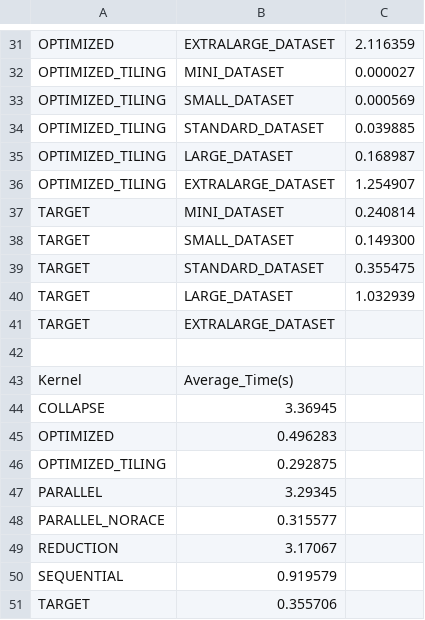
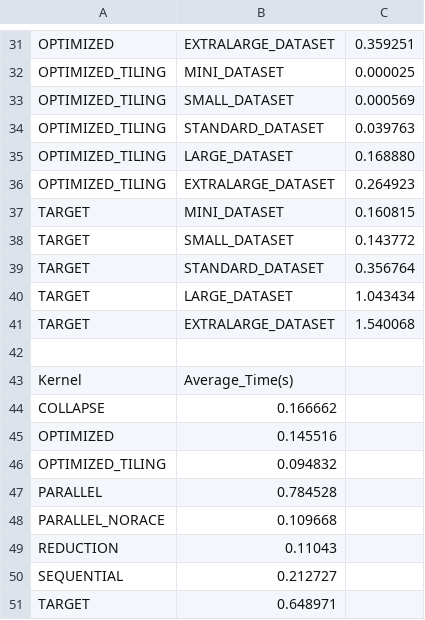
Before and after one commit to AlsChiarabini/Ass1_HPC, a CSV file: atax_timings_clang.csv, drawn as a sheet; only a part is shown, gaps mark what is left out; the diff covers the shown part only; the diff names each change by its address in the sheet, - before the commit and + after, or states it on an @@ line.

```diff
--- a/atax_timings_clang.csv
+++ b/atax_timings_clang.csv
-C31: 2.116359
+C31: 0.359251
-C32: 0.000027
+C32: 0.000025
-C34: 0.039885
+C34: 0.039763
-C35: 0.168987
+C35: 0.168880
-C36: 1.254907
+C36: 0.264923
-C37: 0.240814
+C37: 0.160815
-C38: 0.149300
+C38: 0.143772
-C39: 0.355475
+C39: 0.356764
-C40: 1.032939
+C40: 1.043434
-C41: (empty)
+C41: 1.540068
-B44: 3.36945
+B44: 0.166662
-B45: 0.496283
+B45: 0.145516
-B46: 0.292875
+B46: 0.094832
-B47: 3.29345
+B47: 0.784528
-B48: 0.315577
+B48: 0.109668
-B49: 3.17067
+B49: 0.11043
-B50: 0.919579
+B50: 0.212727
-B51: 0.355706
+B51: 0.648971
```
Also changed, not shown: 27 edited cells elsewhere in this file, atax_timings.csv, 3 other files.
